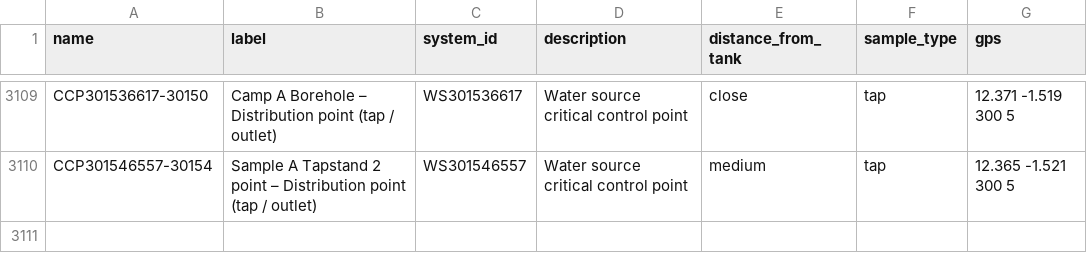
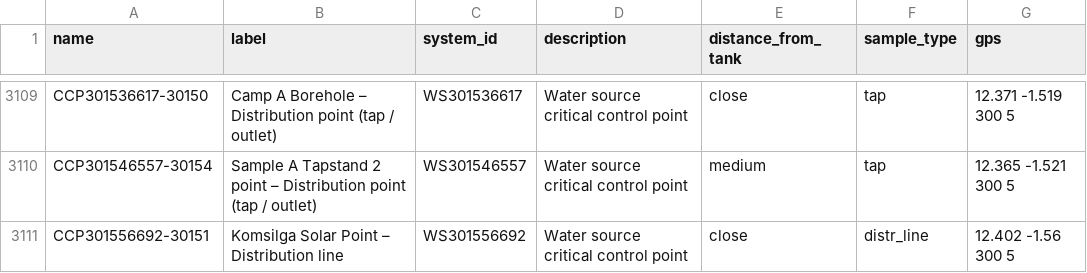
Before and after one commit to osmanburcu/Watercheck, a CSV file: data/ccp.csv, drawn as a sheet; only a part is shown, gaps mark what is left out; the diff names each change by its address in the sheet, - before the commit and + after, or states it on an @@ line.

Commit message:
Upload CSV from Power Automate

```diff
--- a/data/ccp.csv
+++ b/data/ccp.csv
+row 3111: CCP301556692-30151 | Komsilga Solar Point – Distribution line | WS301556692 | Water source critical control point | close | distr_line | 12.402 -1.56 300 5
```
